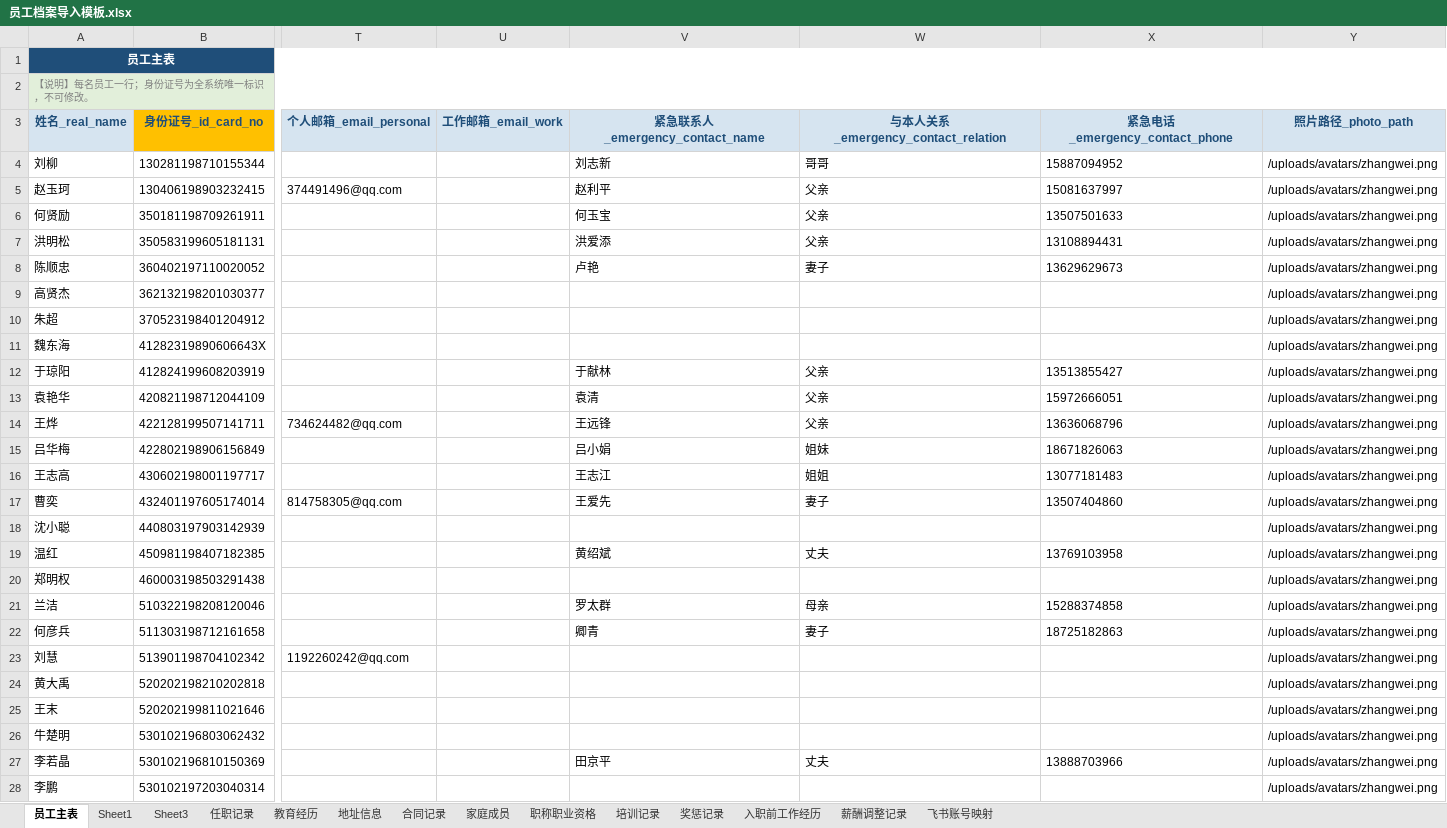
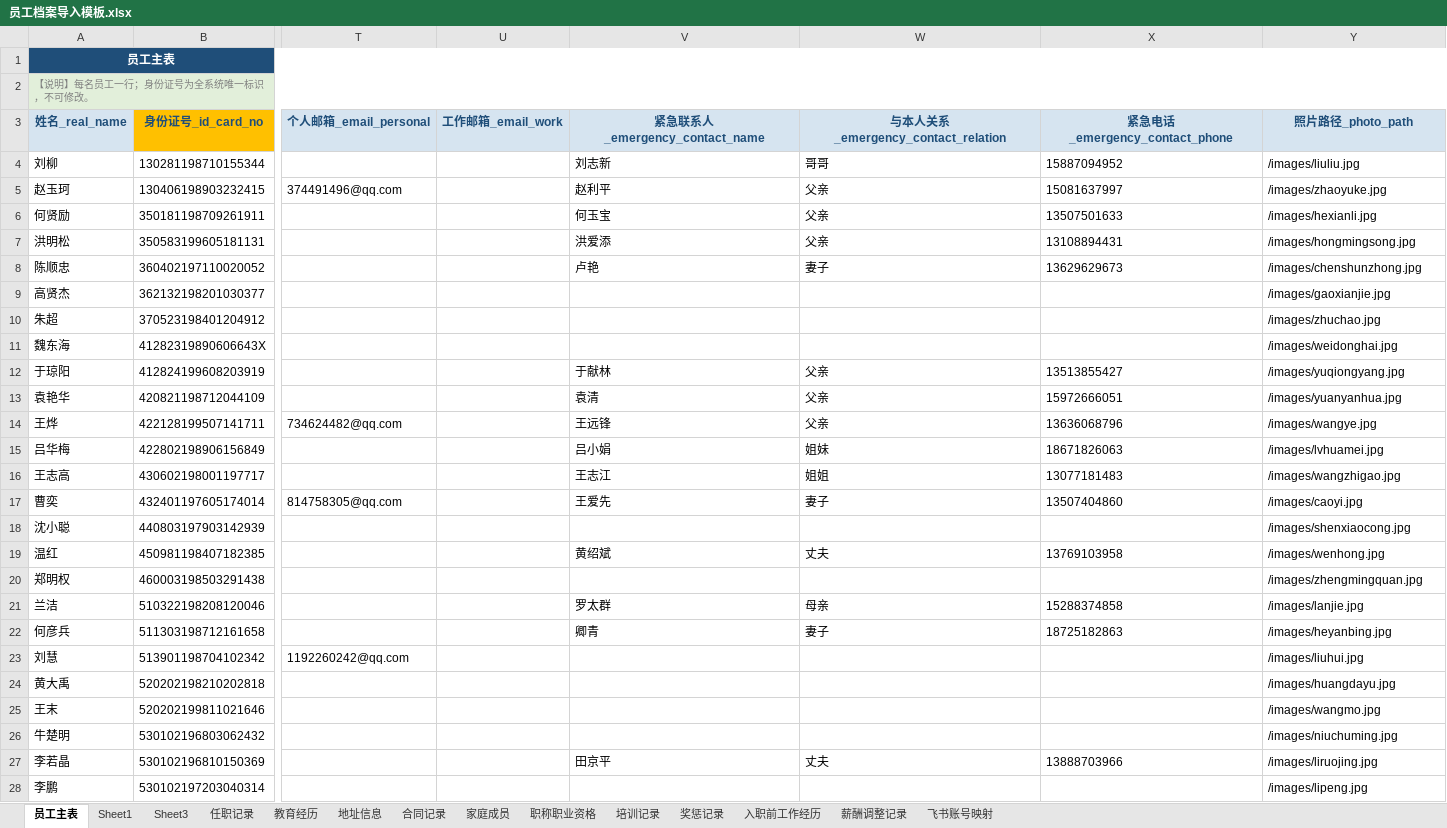
Before and after one commit to YJH-JianHui/roster, an Excel workbook: 员工档案导入模板.xlsx, sheet 员工主表, drawn as a sheet; only a part is shown, gaps mark what is left out; values as stored, in another font and other column widths than the file's, no borders; the diff covers the shown part only; the diff names each change by its address in the sheet, - before the commit and + after, or states it on an @@ line.

```diff
--- a/员工档案导入模板.xlsx (sheet 员工主表)
+++ b/员工档案导入模板.xlsx (sheet 员工主表)
-Y4 (照片路径_photo_path): /uploads/avatars/zhangwei.png
+Y4 (照片路径_photo_path): /images/liuliu.jpg
-Y5 (照片路径_photo_path): /uploads/avatars/zhangwei.png
+Y5 (照片路径_photo_path): /images/zhaoyuke.jpg
-Y6 (照片路径_photo_path): /uploads/avatars/zhangwei.png
+Y6 (照片路径_photo_path): /images/hexianli.jpg
-Y7 (照片路径_photo_path): /uploads/avatars/zhangwei.png
+Y7 (照片路径_photo_path): /images/hongmingsong.jpg
-Y8 (照片路径_photo_path): /uploads/avatars/zhangwei.png
+Y8 (照片路径_photo_path): /images/chenshunzhong.jpg
-Y9 (照片路径_photo_path): /uploads/avatars/zhangwei.png
+Y9 (照片路径_photo_path): /images/gaoxianjie.jpg
-Y10 (照片路径_photo_path): /uploads/avatars/zhangwei.png
+Y10 (照片路径_photo_path): /images/zhuchao.jpg
-Y11 (照片路径_photo_path): /uploads/avatars/zhangwei.png
+Y11 (照片路径_photo_path): /images/weidonghai.jpg
-Y12 (照片路径_photo_path): /uploads/avatars/zhangwei.png
+Y12 (照片路径_photo_path): /images/yuqiongyang.jpg
-Y13 (照片路径_photo_path): /uploads/avatars/zhangwei.png
+Y13 (照片路径_photo_path): /images/yuanyanhua.jpg
-Y14 (照片路径_photo_path): /uploads/avatars/zhangwei.png
+Y14 (照片路径_photo_path): /images/wangye.jpg
-Y15 (照片路径_photo_path): /uploads/avatars/zhangwei.png
+Y15 (照片路径_photo_path): /images/lvhuamei.jpg
-Y16 (照片路径_photo_path): /uploads/avatars/zhangwei.png
+Y16 (照片路径_photo_path): /images/wangzhigao.jpg
-Y17 (照片路径_photo_path): /uploads/avatars/zhangwei.png
+Y17 (照片路径_photo_path): /images/caoyi.jpg
-Y18 (照片路径_photo_path): /uploads/avatars/zhangwei.png
+Y18 (照片路径_photo_path): /images/shenxiaocong.jpg
-Y19 (照片路径_photo_path): /uploads/avatars/zhangwei.png
+Y19 (照片路径_photo_path): /images/wenhong.jpg
-Y20 (照片路径_photo_path): /uploads/avatars/zhangwei.png
+Y20 (照片路径_photo_path): /images/zhengmingquan.jpg
-Y21 (照片路径_photo_path): /uploads/avatars/zhangwei.png
+Y21 (照片路径_photo_path): /images/lanjie.jpg
-Y22 (照片路径_photo_path): /uploads/avatars/zhangwei.png
+Y22 (照片路径_photo_path): /images/heyanbing.jpg
-Y23 (照片路径_photo_path): /uploads/avatars/zhangwei.png
+Y23 (照片路径_photo_path): /images/liuhui.jpg
-Y24 (照片路径_photo_path): /uploads/avatars/zhangwei.png
+Y24 (照片路径_photo_path): /images/huangdayu.jpg
-Y25 (照片路径_photo_path): /uploads/avatars/zhangwei.png
+Y25 (照片路径_photo_path): /images/wangmo.jpg
-Y26 (照片路径_photo_path): /uploads/avatars/zhangwei.png
+Y26 (照片路径_photo_path): /images/niuchuming.jpg
-Y27 (照片路径_photo_path): /uploads/avatars/zhangwei.png
+Y27 (照片路径_photo_path): /images/liruojing.jpg
-Y28 (照片路径_photo_path): /uploads/avatars/zhangwei.png
+Y28 (照片路径_photo_path): /images/lipeng.jpg
```
Also changed, not shown: 297 edited cells elsewhere in this sheet, 1 other file.
